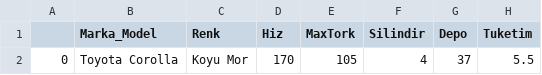
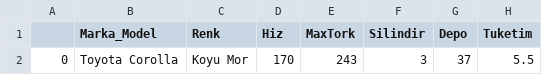
Before and after one commit to selimvuz/Carculator, a CSV file: dataFrameTOReturn.csv, drawn as a sheet; only a part is shown; the diff names each change by its address in the sheet, - before the commit and + after, or states it on an @@ line.

```diff
--- a/dataFrameTOReturn.csv
+++ b/dataFrameTOReturn.csv
-E2 (MaxTork): 105
+E2 (MaxTork): 243
-F2 (Silindir): 4
+F2 (Silindir): 3
```
Also changed, not shown: 3 other files.
